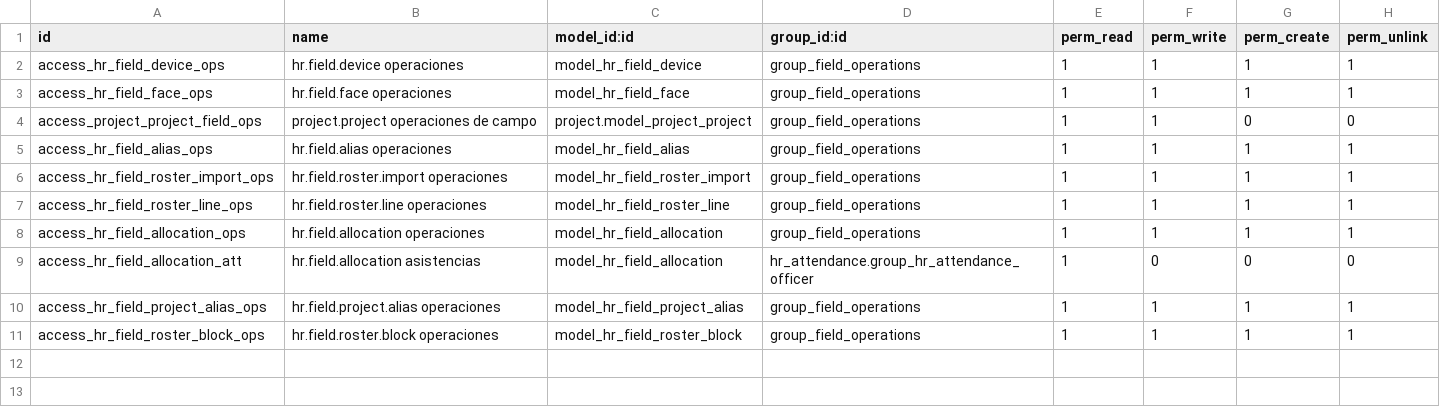
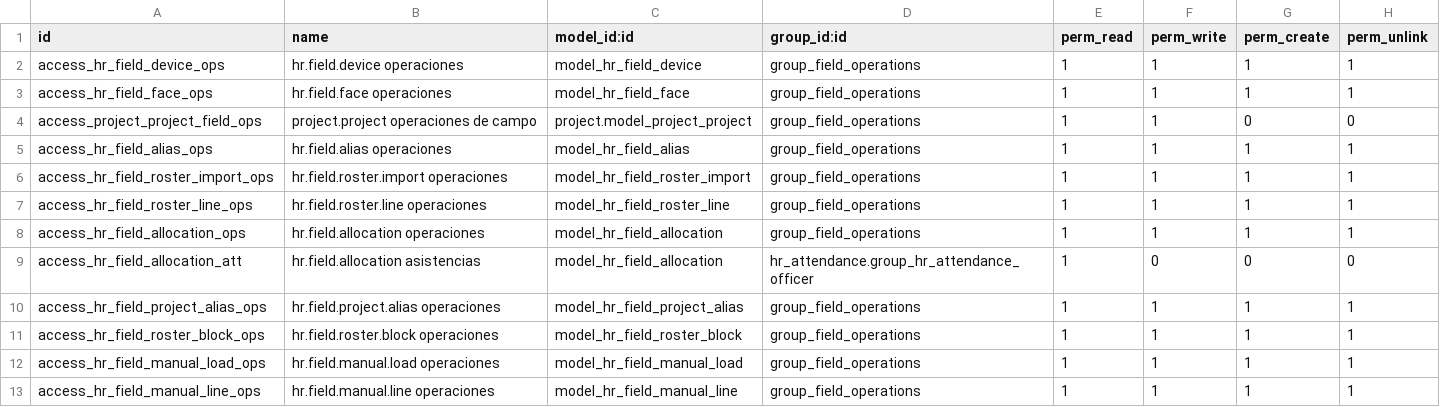
Before and after one commit to Sistemas-E3/ejemplo, a CSV file: Remote_Attendance/security/ir.model.access.csv, drawn as a sheet.

```diff
--- a/Remote_Attendance/security/ir.model.access.csv
+++ b/Remote_Attendance/security/ir.model.access.csv
@@ -11 +11,3 @@ access_hr_field_project_alias_ops,hr.field.project.alias operaciones,model_hr_fi
 access_hr_field_roster_block_ops,hr.field.roster.block operaciones,model_hr_field_roster_block,group_field_operations,1,1,1,1
+access_hr_field_manual_load_ops,hr.field.manual.load operaciones,model_hr_field_manual_load,group_field_operations,1,1,1,1
+access_hr_field_manual_line_ops,hr.field.manual.line operaciones,model_hr_field_manual_line,group_field_operations,1,1,1,1
```
Also changed, not shown: 10 other files.
